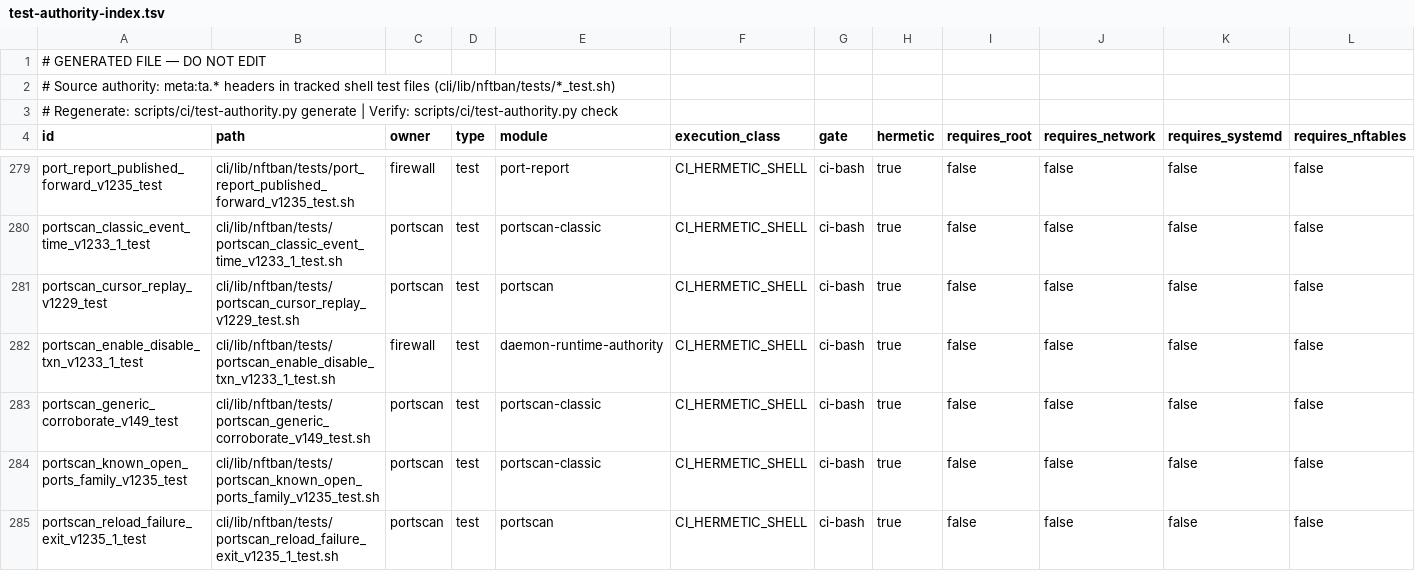
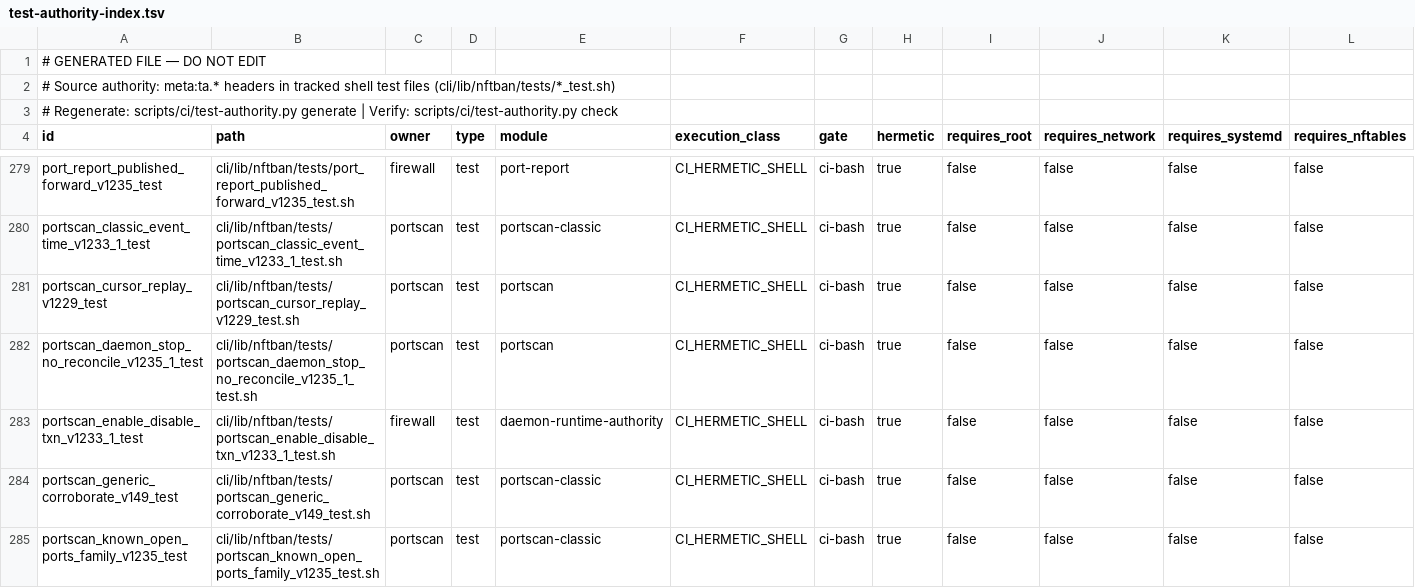
Before and after one commit to itcmsgr/nftban, a TSV file: scripts/ci/test-authority-index.tsv, drawn as a sheet; only a part is shown, gaps mark what is left out; the shorter side is filled out with more unchanged rows; rows hold the shown columns only; the diff names each change by its address in the sheet, - before the commit and + after, or states it on an @@ line.

Commit message:
fix(portscan): daemon Stop() must not run the portscan reconcile (Stop != Disable)
Every graceful nftband stop/restart with PORTSCAN_ENABLED=true logged
"[CLASSIC] ERROR Failed to apply fragment via IPC" / "Classic enable FAILED"
(lab4 16:47 and 18:34:21, lab2 17:20:33 during the v1.235.1 upgrade; reproduced
on demand with `systemctl restart nftband`). (*Module).Stop() called disable(),
which ran the same nftban_portscan_reconcile as enable() and re-applied classic
rules over IPC to the daemon itself. gracefulShutdown closes the IPC listener
before registry.StopAll(), so socat connected only into the socket backlog the
socket unit still holds, got no answer, and exited after its 0.5 s close
timeout with an empty response ("daemon not responding"). All portscan writes go
through IPC, so the kernel was not changed; the next Start() of the restarted
daemon re-applied and succeeded, which looked like a retry.

DDoS fixed the same defect in v1.233.1 (BUG-DDOS-DAEMON-SHUTDOWN-RECONCILE-...);
portscan now follows the same rule: Stop() stops userspace only, disable() is
removed, kernel rules stay at the last converged state while the daemon is
offline, and Start() re-converges from the persisted intent. No retry or delay
is added.

Tests:
  internal/portscan/stop_is_not_disable_v1235_1_test.go (AST arm + negative
  control, the DDoS v1.233.1 pattern)
  portscan_daemon_stop_no_reconcile_v1235_1_test.sh (shell twin; also asserts
  the listener-closed-before-StopAll premise)
  portscan_enable_disable_txn_v1233_1_test.sh: the fake systemctl that mirrors
  module.go no longer reconciles on stop.

```diff
--- a/scripts/ci/test-authority-index.tsv
+++ b/scripts/ci/test-authority-index.tsv
+row 282: portscan_daemon_stop_no_reconcile_v1235_1_test | cli/lib/nftban/tests/portscan_daemon_stop_no_reconcile_v1235_1_test.sh | portscan | test | portscan | CI_HERMETIC_SHELL | ci-bash | true | false | false | false | false
```
Also changed, not shown: 4 other files.
